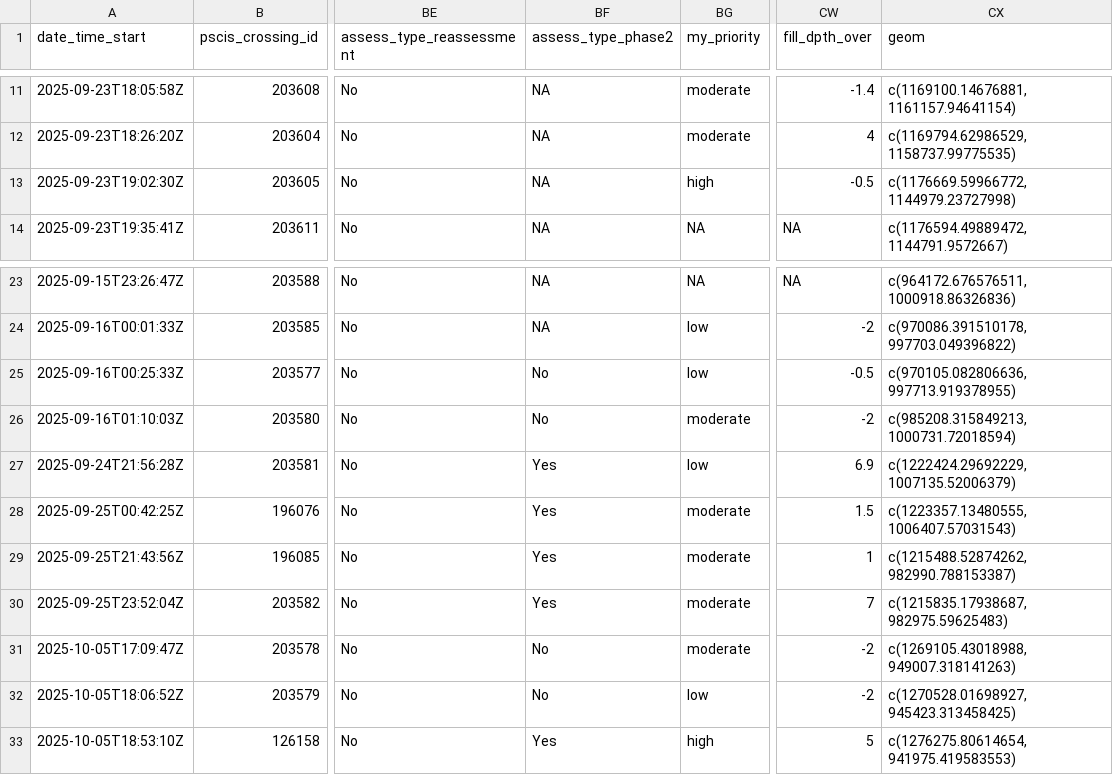
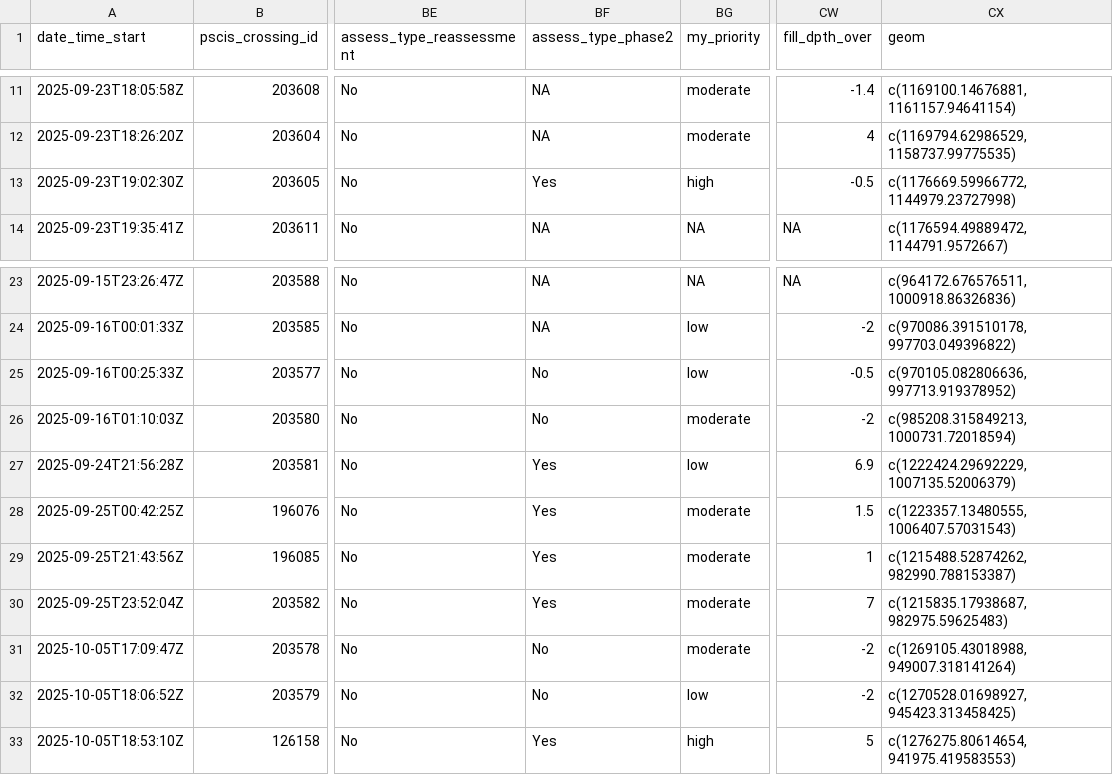
Before and after one commit to NewGraphEnvironment/fish_passage_peace_2025_reporting, a CSV file: data/backup/2025/form_pscis_2025.csv, drawn as a sheet; only a part is shown, gaps mark what is left out; the diff names each change by its address in the sheet, - before the commit and + after, or states it on an @@ line.

Commit message:
backups

```diff
--- a/data/backup/2025/form_pscis_2025.csv
+++ b/data/backup/2025/form_pscis_2025.csv
-BF13 (assess_type_phase2): NA
+BF13 (assess_type_phase2): Yes
-CX25 (geom): c(970105.082806636, 997713.919378955)
+CX25 (geom): c(970105.082806636, 997713.919378952)
-CX31 (geom): c(1269105.43018988, 949007.318141263)
+CX31 (geom): c(1269105.43018988, 949007.318141264)
```
Also changed, not shown: data/backup/2025/form_monitoring_2025.csv, data/backup/2025/sern_fraser_2024/form_pscis_2025.csv, 8 other files.
